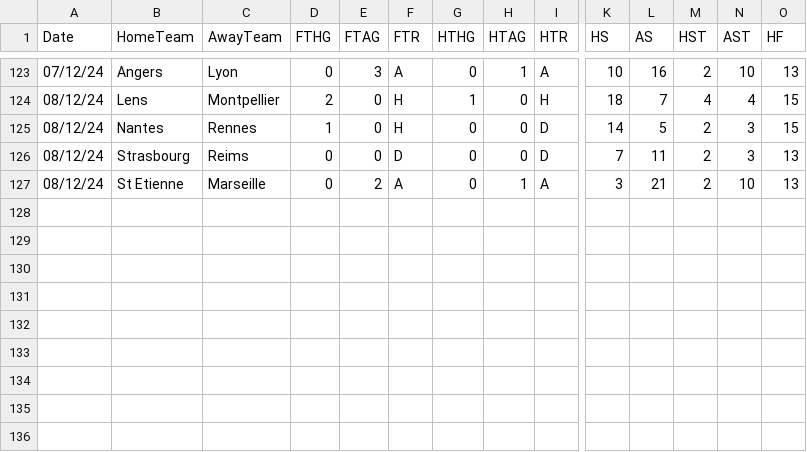
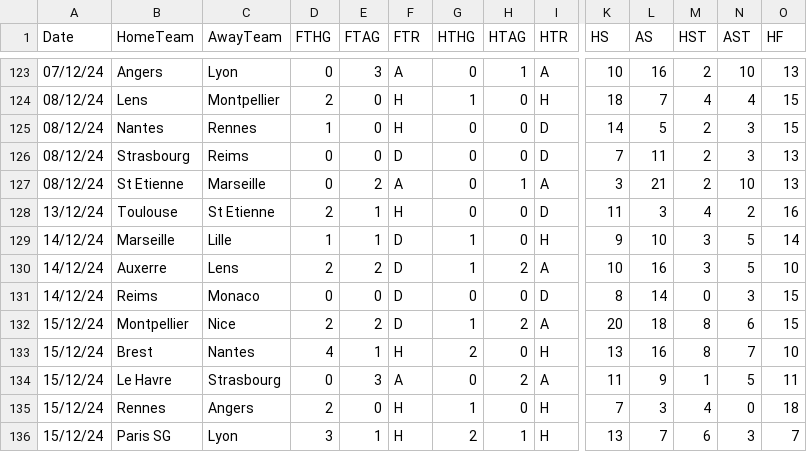
Before and after one commit to datasets/football-datasets, a CSV file: datasets/ligue-1/season-2425.csv, drawn as a sheet; only a part is shown, gaps mark what is left out; rows hold the shown columns only; the diff names each change by its address in the sheet, - before the commit and + after, or states it on an @@ line.

```diff
--- a/datasets/ligue-1/season-2425.csv
+++ b/datasets/ligue-1/season-2425.csv
+row 128: 13/12/24 | Toulouse | St Etienne | 2 | 1 | H | 0 | 0 | D | 11 | 3 | 4 | 2 | 16
+row 129: 14/12/24 | Marseille | Lille | 1 | 1 | D | 1 | 0 | H | 9 | 10 | 3 | 5 | 14
+row 130: 14/12/24 | Auxerre | Lens | 2 | 2 | D | 1 | 2 | A | 10 | 16 | 3 | 5 | 10
+row 131: 14/12/24 | Reims | Monaco | 0 | 0 | D | 0 | 0 | D | 8 | 14 | 0 | 3 | 15
+row 132: 15/12/24 | Montpellier | Nice | 2 | 2 | D | 1 | 2 | A | 20 | 18 | 8 | 6 | 15
+row 133: 15/12/24 | Brest | Nantes | 4 | 1 | H | 2 | 0 | H | 13 | 16 | 8 | 7 | 10
+row 134: 15/12/24 | Le Havre | Strasbourg | 0 | 3 | A | 0 | 2 | A | 11 | 9 | 1 | 5 | 11
+row 135: 15/12/24 | Rennes | Angers | 2 | 0 | H | 1 | 0 | H | 7 | 3 | 4 | 0 | 18
+row 136: 15/12/24 | Paris SG | Lyon | 3 | 1 | H | 2 | 1 | H | 13 | 7 | 6 | 3 | 7
```
Also changed, not shown: datasets/bundesliga/season-2425.csv, datasets/la-liga/season-2425.csv, 2 other files.
